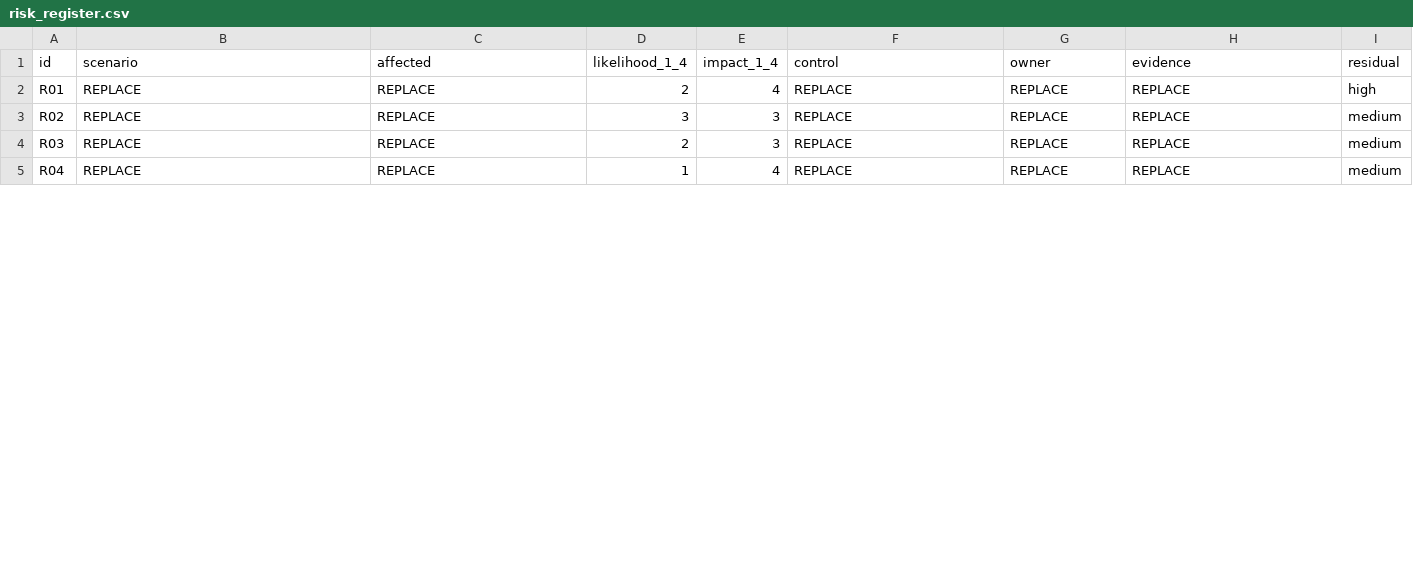
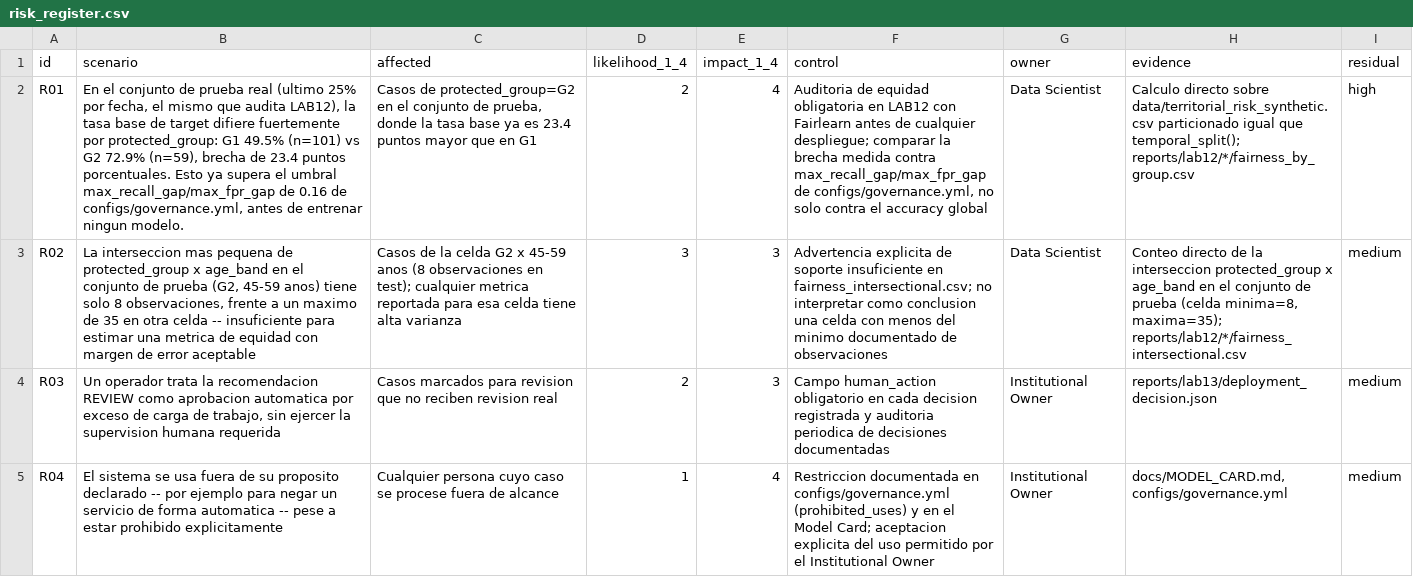
Before and after one commit to marionathanaelfelizlara-gif/INF8239_U04_Gobernanza_DSS_Proyecto_Base, a CSV file: student_inputs/risk_register.csv, drawn as a sheet; only a part is shown; the diff covers the shown part only; the diff names each change by its address in the sheet, - before the commit and + after, or states it on an @@ line.

Commit message:
feat: add group fairness audit

```diff
--- a/student_inputs/risk_register.csv
+++ b/student_inputs/risk_register.csv
-B2 (scenario): REPLACE
+B2 (scenario): En el conjunto de prueba real (ultimo 25% por fecha, el mismo que audita LAB12), la tasa base de target difiere fuertemente por protected_group: G1 49.5% (n=101) vs G2 72.9% (n=59), brecha de 23.4 puntos porcentuales. Esto ya supera el umbral max_recall_gap/max_fpr_gap de 0.16 de configs/governance.yml, antes de entrenar ningun modelo.
-C2 (affected): REPLACE
+C2 (affected): Casos de protected_group=G2 en el conjunto de prueba, donde la tasa base ya es 23.4 puntos mayor que en G1
-F2 (control): REPLACE
+F2 (control): Auditoria de equidad obligatoria en LAB12 con Fairlearn antes de cualquier despliegue; comparar la brecha medida contra max_recall_gap/max_fpr_gap de configs/governance.yml, no solo contra el accuracy global
-G2:G3 (owner): REPLACE
+G2:G3 (owner): Data Scientist
-H2 (evidence): REPLACE
+H2 (evidence): Calculo directo sobre data/territorial_risk_synthetic.csv particionado igual que temporal_split(); reports/lab12/*/fairness_by_group.csv
-B3 (scenario): REPLACE
+B3 (scenario): La interseccion mas pequena de protected_group x age_band en el conjunto de prueba (G2, 45-59 anos) tiene solo 8 observaciones, frente a un maximo de 35 en otra celda -- insuficiente para estimar una metrica de equidad con margen de error aceptable
-C3 (affected): REPLACE
+C3 (affected): Casos de la celda G2 x 45-59 anos (8 observaciones en test); cualquier metrica reportada para esa celda tiene alta varianza
-F3 (control): REPLACE
+F3 (control): Advertencia explicita de soporte insuficiente en fairness_intersectional.csv; no interpretar como conclusion una celda con menos del minimo documentado de observaciones
-H3 (evidence): REPLACE
+H3 (evidence): Conteo directo de la interseccion protected_group x age_band en el conjunto de prueba (celda minima=8, maxima=35); reports/lab12/*/fairness_intersectional.csv
-B4 (scenario): REPLACE
+B4 (scenario): Un operador trata la recomendacion REVIEW como aprobacion automatica por exceso de carga de trabajo, sin ejercer la supervision humana requerida
-C4 (affected): REPLACE
+C4 (affected): Casos marcados para revision que no reciben revision real
-F4 (control): REPLACE
+F4 (control): Campo human_action obligatorio en cada decision registrada y auditoria periodica de decisiones documentadas
-G4:G5 (owner): REPLACE
+G4:G5 (owner): Institutional Owner
-H4 (evidence): REPLACE
+H4 (evidence): reports/lab13/deployment_decision.json
-B5 (scenario): REPLACE
+B5 (scenario): El sistema se usa fuera de su proposito declarado -- por ejemplo para negar un servicio de forma automatica -- pese a estar prohibido explicitamente
-C5 (affected): REPLACE
+C5 (affected): Cualquier persona cuyo caso se procese fuera de alcance
-F5 (control): REPLACE
+F5 (control): Restriccion documentada en configs/governance.yml (prohibited_uses) y en el Model Card; aceptacion explicita del uso permitido por el Institutional Owner
-H5 (evidence): REPLACE
+H5 (evidence): docs/MODEL_CARD.md, configs/governance.yml
```
Also changed, not shown: 20 edited cells elsewhere in this file, student_inputs/stakeholders.csv, 12 other files.
